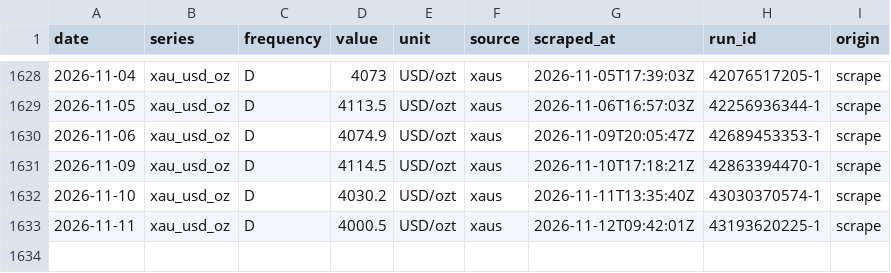
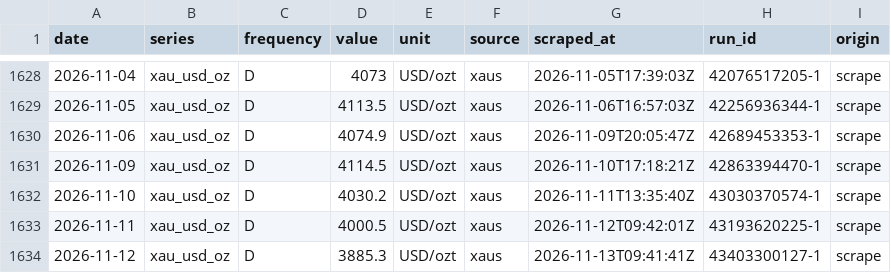
Before and after one commit to hafidznrg/gold-price-tracker, a CSV file: data/macro/xau_usd_oz.csv, drawn as a sheet; only a part is shown, gaps mark what is left out; the diff names each change by its address in the sheet, - before the commit and + after, or states it on an @@ line.

```diff
--- a/data/macro/xau_usd_oz.csv
+++ b/data/macro/xau_usd_oz.csv
+row 1634: 2026-11-12 | xau_usd_oz | D | 3885.3 | USD/ozt | xaus | 2026-11-13T09:41:41Z | 43403300127-1 | scrape
```
Also changed, not shown: data/macro/usd_idr_jisdor.csv, 5 other files.
